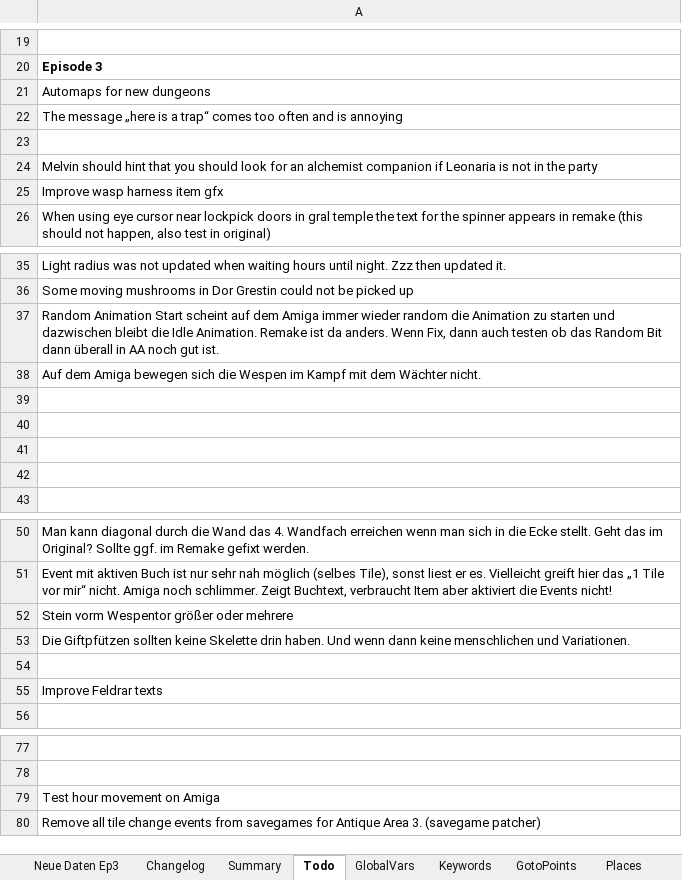
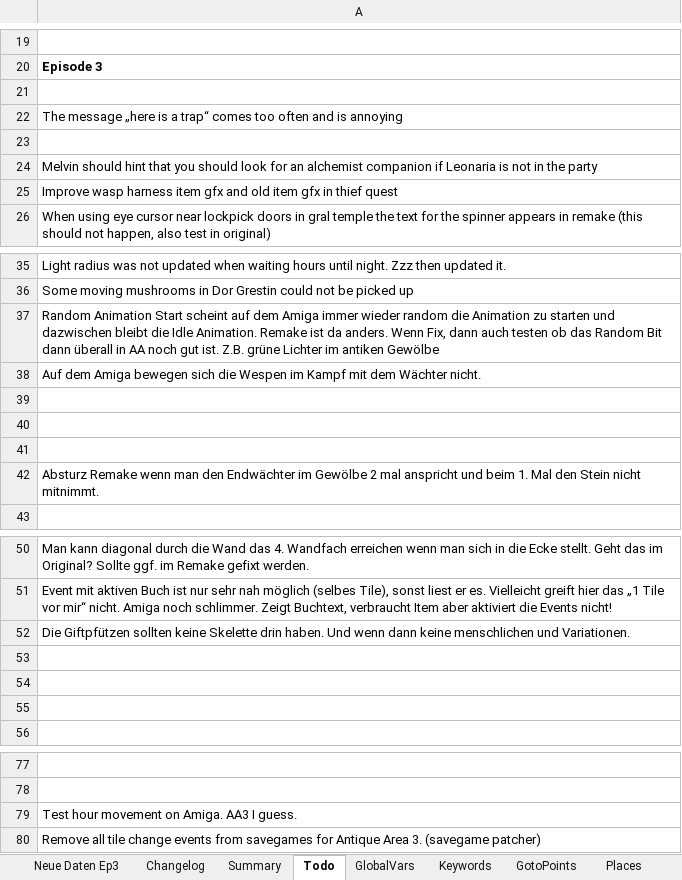
Before and after one commit to Pyrdacor/Ambermoon-Advanced, an Excel workbook: AmbermoonAdvanced.xlsx, sheet Todo, drawn as a sheet; only a part is shown, gaps mark what is left out; values as stored, in another font and other column widths than the file's, no borders; removed rows and columns are numbered as before the commit, all else as after; the diff covers the shown part only; the diff names each change by its address in the sheet, - before the commit and + after, or states it on an @@ line.

Commit message:
Improvements

```diff
--- a/AmbermoonAdvanced.xlsx (sheet Todo)
+++ b/AmbermoonAdvanced.xlsx (sheet Todo)
-A21: Automaps for new dungeons
+A21: (empty)
-A25: Improve wasp harness item gfx
+A25: Improve wasp harness item gfx and old item gfx in thief quest
-A37: …gut ist.
+A37: …gut ist. Z.B. grüne Lichter im antiken Gewölbe
-A42: (empty)
+A42: Absturz Remake wenn man den Endwächter im Gewölbe 2 mal anspricht und beim 1. Mal den Stein nicht mitnimmt.
-row 52: Stein vorm Wespentor größer oder mehrere
-A54: Improve Feldrar texts
+A54: (empty)
+row 55: (empty)
-A79: Test hour movement on Amiga
+A79: Test hour movement on Amiga. AA3 I guess.
```
Also changed, not shown: 1 edited cell elsewhere in this sheet, 7 other files.
